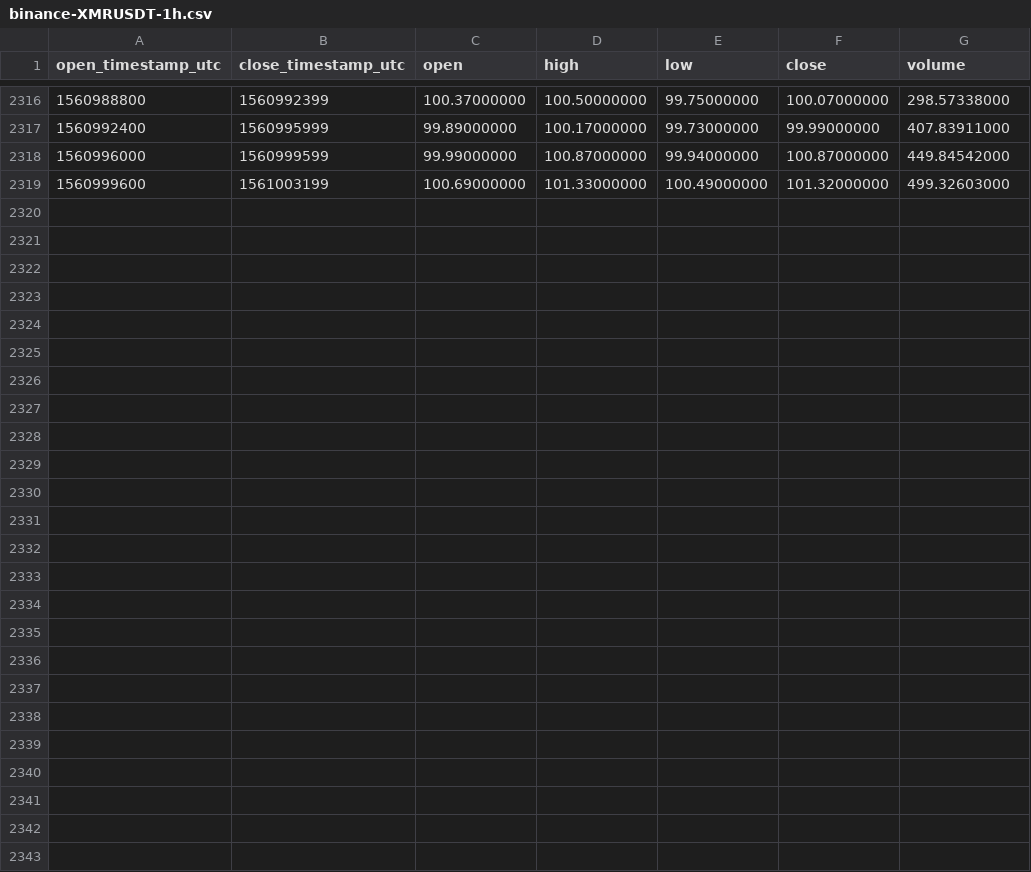
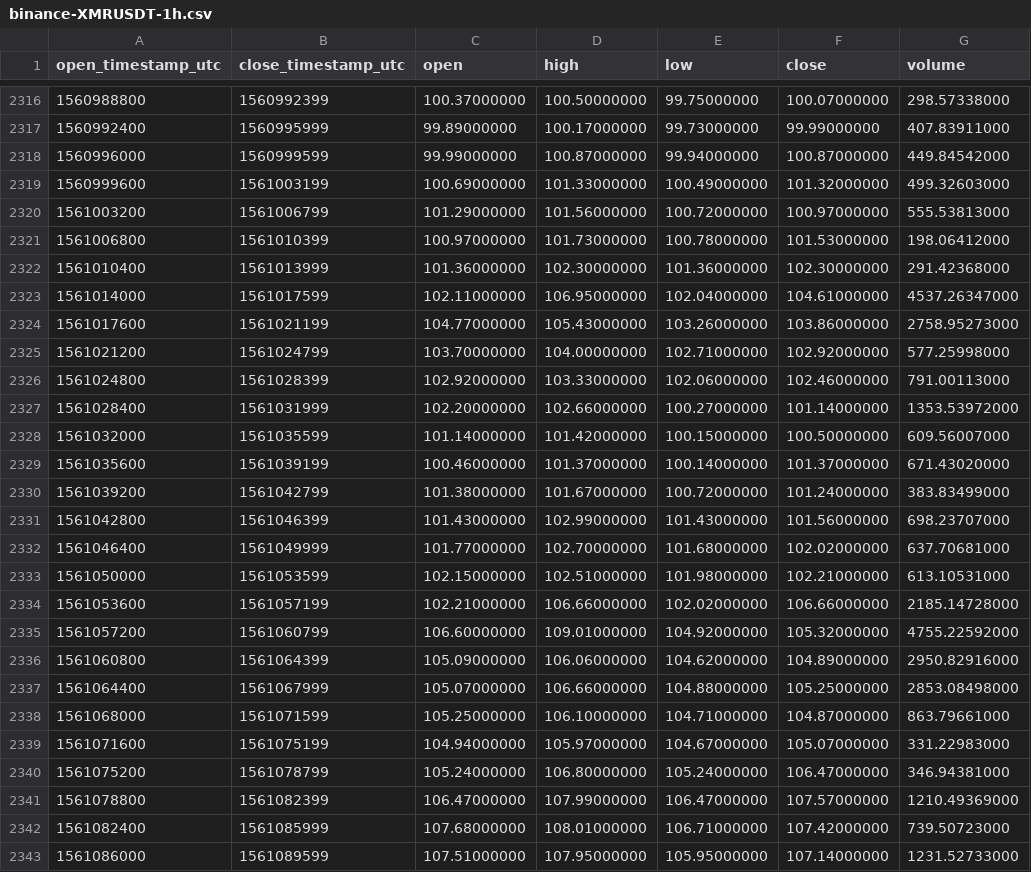
Before and after one commit to cryptobigbro/binance-XMRUSDT, a CSV file: binance-XMRUSDT-1h.csv, drawn as a sheet; only a part is shown, gaps mark what is left out.

Commit message:
Update OHLCV data.

```diff
--- a/binance-XMRUSDT-1h.csv
+++ b/binance-XMRUSDT-1h.csv
@@ -2319 +2319,25 @@ open_timestamp_utc,close_timestamp_utc,open,high,low,close,volume
 1560999600,1561003199,100.69000000,101.33000000,100.49000000,101.32000000,499.32603000
+1561003200,1561006799,101.29000000,101.56000000,100.72000000,100.97000000,555.53813000
+1561006800,1561010399,100.97000000,101.73000000,100.78000000,101.53000000,198.06412000
+1561010400,1561013999,101.36000000,102.30000000,101.36000000,102.30000000,291.42368000
+1561014000,1561017599,102.11000000,106.95000000,102.04000000,104.61000000,4537.26347000
+1561017600,1561021199,104.77000000,105.43000000,103.26000000,103.86000000,2758.95273000
+1561021200,1561024799,103.70000000,104.00000000,102.71000000,102.92000000,577.25998000
+1561024800,1561028399,102.92000000,103.33000000,102.06000000,102.46000000,791.00113000
+1561028400,1561031999,102.20000000,102.66000000,100.27000000,101.14000000,1353.53972000
+1561032000,1561035599,101.14000000,101.42000000,100.15000000,100.50000000,609.56007000
+1561035600,1561039199,100.46000000,101.37000000,100.14000000,101.37000000,671.43020000
+1561039200,1561042799,101.38000000,101.67000000,100.72000000,101.24000000,383.83499000
+1561042800,1561046399,101.43000000,102.99000000,101.43000000,101.56000000,698.23707000
+1561046400,1561049999,101.77000000,102.70000000,101.68000000,102.02000000,637.70681000
+1561050000,1561053599,102.15000000,102.51000000,101.98000000,102.21000000,613.10531000
+1561053600,1561057199,102.21000000,106.66000000,102.02000000,106.66000000,2185.14728000
+1561057200,1561060799,106.60000000,109.01000000,104.92000000,105.32000000,4755.22592000
+1561060800,1561064399,105.09000000,106.06000000,104.62000000,104.89000000,2950.82916000
+1561064400,1561067999,105.07000000,106.66000000,104.88000000,105.25000000,2853.08498000
+1561068000,1561071599,105.25000000,106.10000000,104.71000000,104.87000000,863.79661000
+1561071600,1561075199,104.94000000,105.97000000,104.67000000,105.07000000,331.22983000
+1561075200,1561078799,105.24000000,106.80000000,105.24000000,106.47000000,346.94381000
+1561078800,1561082399,106.47000000,107.99000000,106.47000000,107.57000000,1210.49369000
+1561082400,1561085999,107.68000000,108.01000000,106.71000000,107.42000000,739.50723000
+1561086000,1561089599,107.51000000,107.95000000,105.95000000,107.14000000,1231.52733000
```
Also changed, not shown: binance-XMRUSDT-1d.csv.
